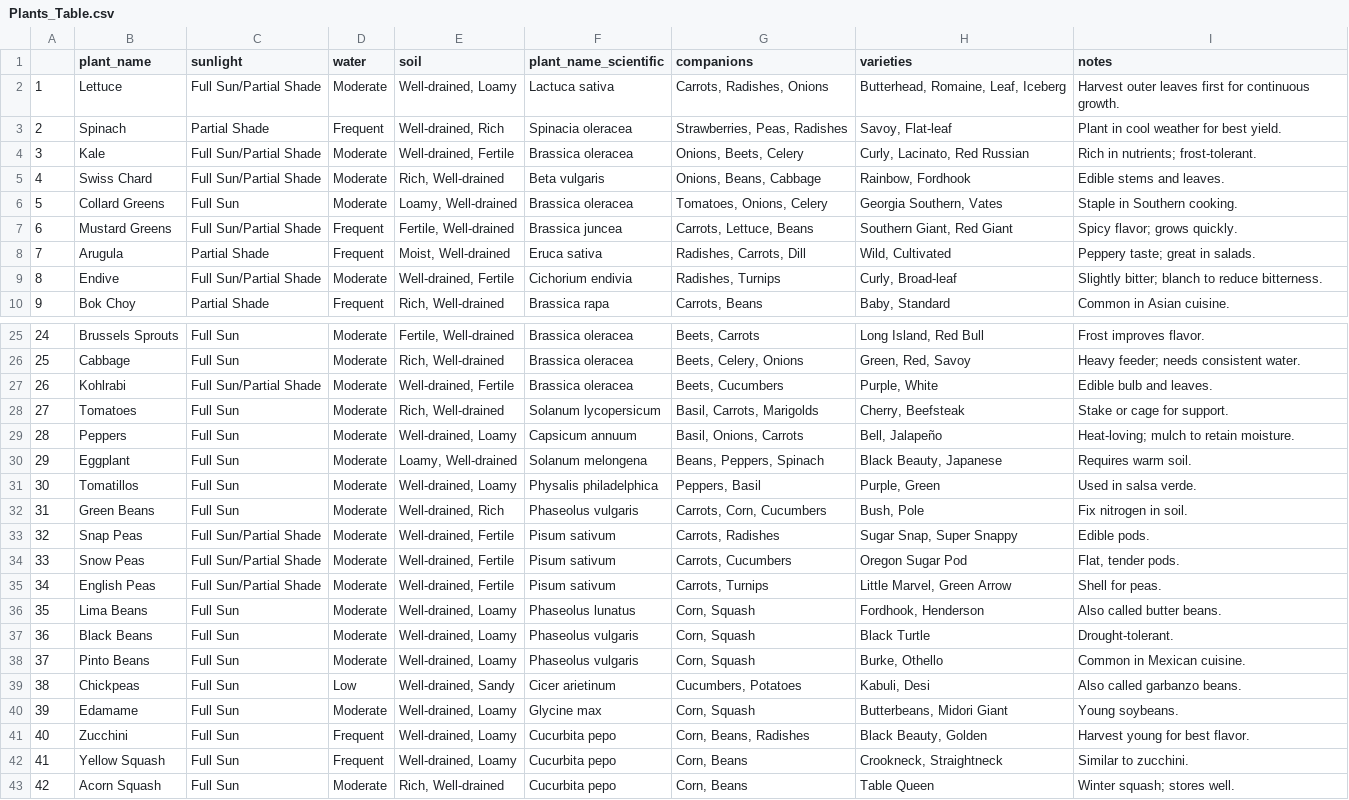
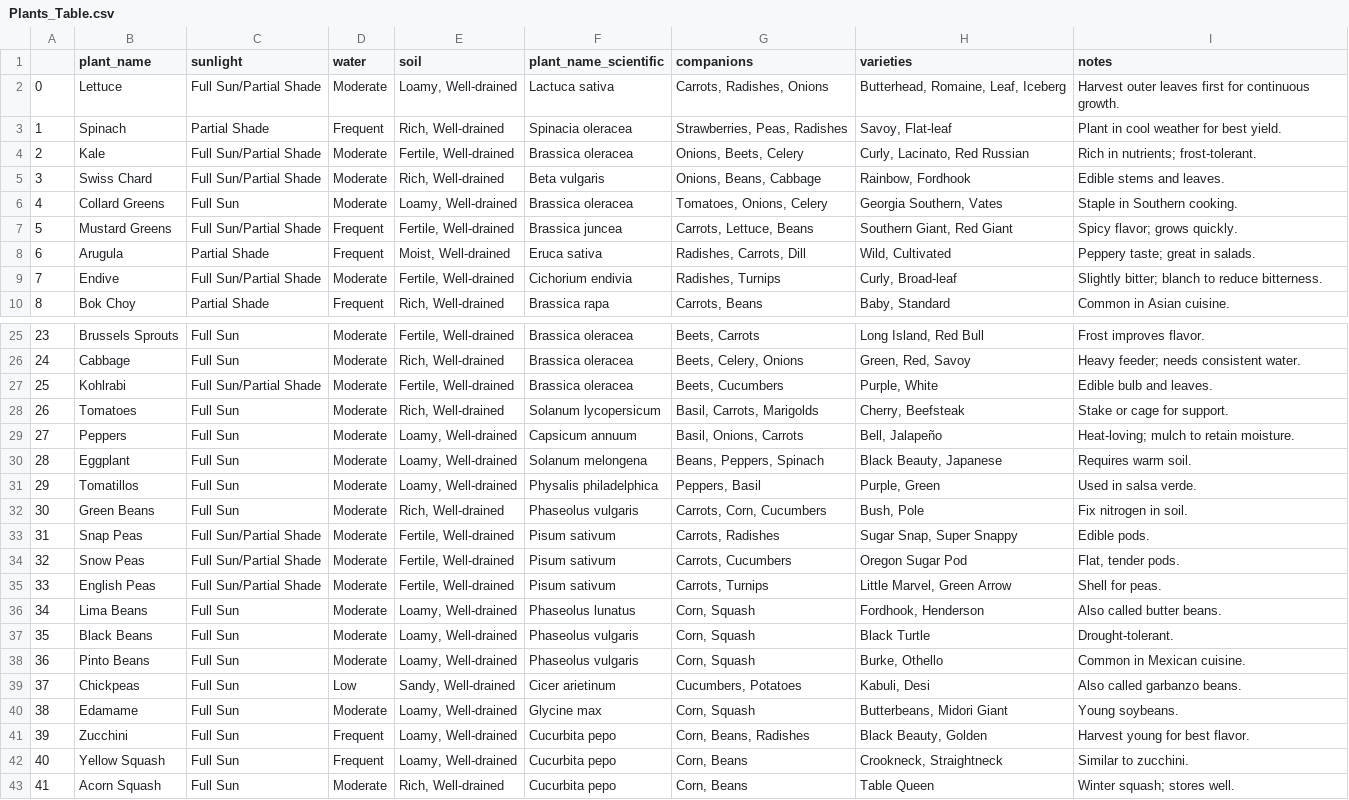
Before and after one commit to uniquedapoet/EcoPlot, a CSV file: backend/database/Plants_Table.csv, drawn as a sheet; only a part is shown, gaps mark what is left out; the diff covers the shown part only; the diff names each change by its address in the sheet, - before the commit and + after, or states it on an @@ line.

```diff
--- a/backend/database/Plants_Table.csv
+++ b/backend/database/Plants_Table.csv
@@ column A renumbered from row 2 down @@
-E2 (soil): Well-drained, Loamy
+E2 (soil): Loamy, Well-drained
-E3 (soil): Well-drained, Rich
+E3 (soil): Rich, Well-drained
-E4 (soil): Well-drained, Fertile
+E4 (soil): Fertile, Well-drained
-E9 (soil): Well-drained, Fertile
+E9 (soil): Fertile, Well-drained
-E27 (soil): Well-drained, Fertile
+E27 (soil): Fertile, Well-drained
-E29 (soil): Well-drained, Loamy
+E29 (soil): Loamy, Well-drained
-E31 (soil): Well-drained, Loamy
+E31 (soil): Loamy, Well-drained
-E32 (soil): Well-drained, Rich
+E32 (soil): Rich, Well-drained
-E33:E35 (soil): Well-drained, Fertile
+E33:E35 (soil): Fertile, Well-drained
-E36:E38 (soil): Well-drained, Loamy
+E36:E38 (soil): Loamy, Well-drained
-E39 (soil): Well-drained, Sandy
+E39 (soil): Sandy, Well-drained
-E40:E42 (soil): Well-drained, Loamy
+E40:E42 (soil): Loamy, Well-drained
```
Also changed, not shown: 23 edited cells elsewhere in this file, 6 other files.
